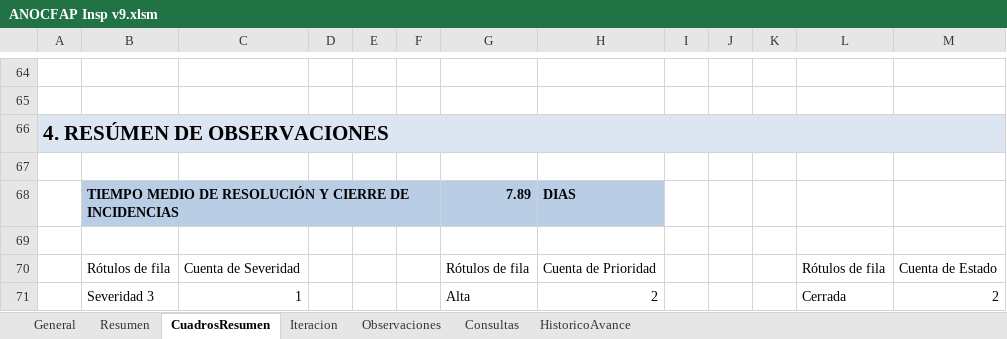
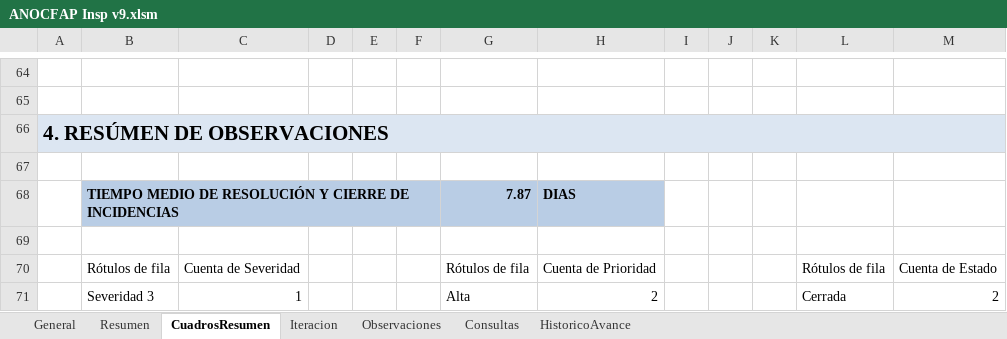
Before and after one commit to cms/proyecto-fya, an Excel workbook: ANOCFAP Insp v9.xlsm, sheet CuadrosResumen, drawn as a sheet; only a part is shown, gaps mark what is left out; values as stored, in another font and other column widths than the file's, no borders; charts and pictures not drawn; 1 other sheet too large or unreadable and not compared; the diff names each change by its address in the sheet, - before the commit and + after, or states it on an @@ line.

```diff
--- a/ANOCFAP Insp v9.xlsm (sheet CuadrosResumen)
+++ b/ANOCFAP Insp v9.xlsm (sheet CuadrosResumen)
-G68: 7.89
+G68: 7.87
```
Also changed, not shown: sheet Observaciones, sheet Iteracion, sheet Resumen, hidden cells, charts or pictures, 7 other files.
